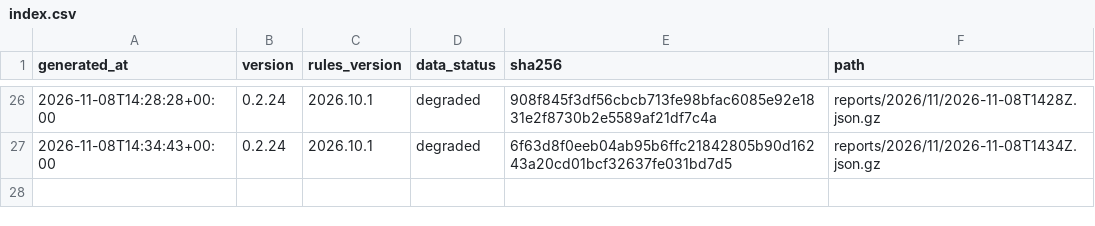
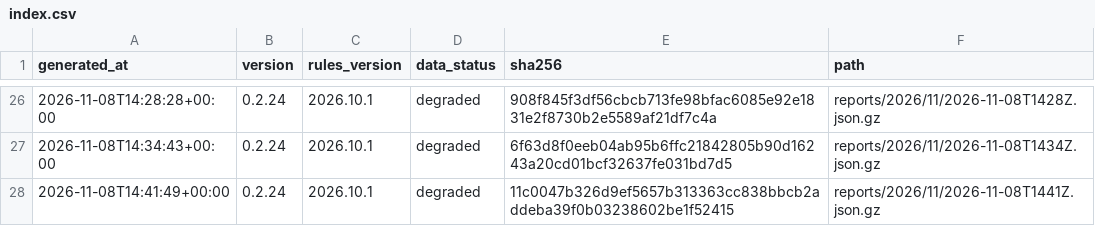
Before and after one commit to cssaritama/tsip-core, a CSV file: index.csv, drawn as a sheet; only a part is shown, gaps mark what is left out.

```diff
--- a/index.csv
+++ b/index.csv
@@ -27 +27,2 @@ generated_at,version,rules_version,data_status,sha256,path
 2026-11-08T14:34:43+00:00,0.2.24,2026.10.1,degraded,6f63d8f0eeb04ab95b6ffc21842805b90d16243a20cd01bcf32637fe031bd7d5,reports/2026/11/2026-11-08T1434Z.json.gz
+2026-11-08T14:41:49+00:00,0.2.24,2026.10.1,degraded,11c0047b326d9ef5657b313363cc838bbcb2addeba39f0b03238602be1f52415,reports/2026/11/2026-11-08T1441Z.json.gz
```
Also changed, not shown: 1 other file.
